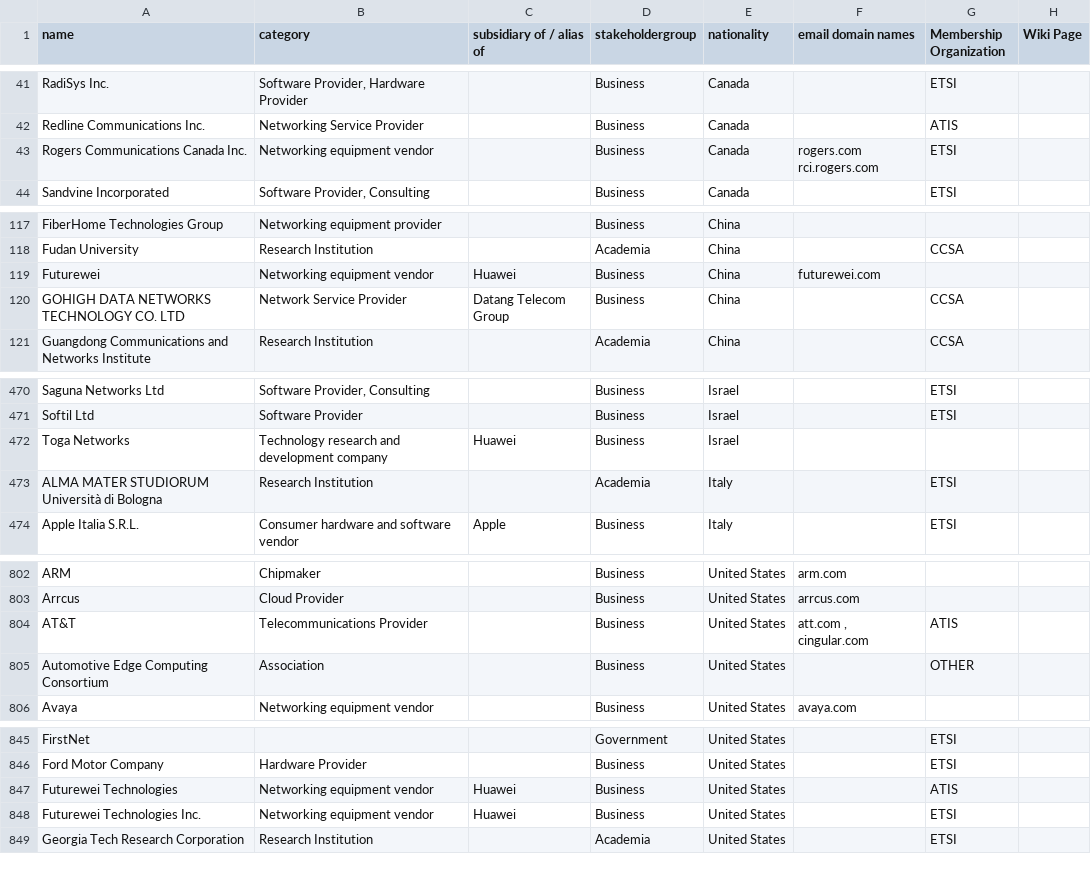
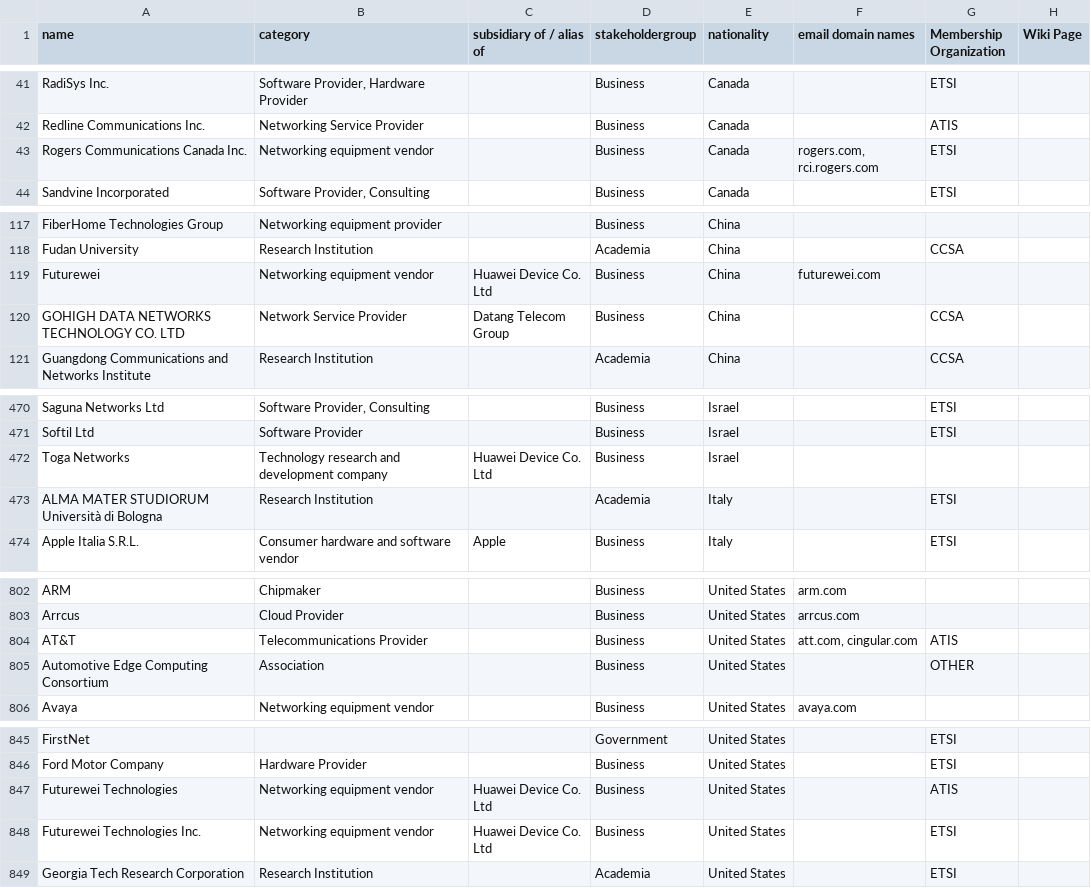
Before and after one commit to datactive/bigbang, a CSV file: examples/organizations/organization_categories.csv, drawn as a sheet; only a part is shown, gaps mark what is left out.

Commit message:
fix mistake in organization_categories.csv; fix bug and improve datetime handling in listserv

```diff
--- a/examples/organizations/organization_categories.csv
+++ b/examples/organizations/organization_categories.csv
@@ -42,3 +42,3 @@ RadiSys Inc.,"Software Provider, Hardware Provider",,Business,Canada,,ETSI,
 Redline Communications Inc.,Networking Service Provider,,Business,Canada,,ATIS,
-Rogers Communications Canada Inc.,Networking equipment vendor,,Business,Canada,rogers.com rci.rogers.com,ETSI,
+Rogers Communications Canada Inc.,Networking equipment vendor,,Business,Canada,"rogers.com, rci.rogers.com",ETSI,
 Sandvine Incorporated,"Software Provider, Consulting",,Business,Canada,,ETSI,
@@ -118,3 +118,3 @@ FiberHome Technologies Group ,Networking equipment provider,,Business,China,,,
 Fudan University,Research Institution,,Academia,China,,CCSA,
-Futurewei,Networking equipment vendor,Huawei,Business,China,futurewei.com,,
+Futurewei,Networking equipment vendor,Huawei Device Co. Ltd,Business,China,futurewei.com,,
 GOHIGH DATA NETWORKS TECHNOLOGY CO.  LTD,Network Service Provider,Datang Telecom Group,Business,China,,CCSA,
@@ -471,3 +471,3 @@ Saguna Networks Ltd,"Software Provider, Consulting",,Business,Israel,,ETSI,
 Softil Ltd,Software Provider,,Business,Israel,,ETSI,
-Toga Networks,Technology research and development company,Huawei,Business,Israel,,,
+Toga Networks,Technology research and development company,Huawei Device Co. Ltd,Business,Israel,,,
 ALMA MATER STUDIORUM Università di Bologna,Research Institution,,Academia,Italy,,ETSI,
@@ -803,3 +803,3 @@ ARM,Chipmaker,,Business,United States,arm.com,,
 Arrcus,Cloud Provider,,Business ,United States,arrcus.com,,
-AT&T,Telecommunications Provider,,Business ,United States,"att.com , cingular.com",ATIS,
+AT&T,Telecommunications Provider,,Business ,United States,"att.com, cingular.com",ATIS,
 Automotive Edge Computing Consortium,Association,,Business,United States,,OTHER,
@@ -846,4 +846,4 @@ FirstNet,,,Government,United States,,ETSI,
 Ford Motor Company,Hardware Provider,,Business,United States,,ETSI,
-Futurewei Technologies,Networking equipment vendor,Huawei,Business,United States,,ATIS,
-Futurewei Technologies Inc.,Networking equipment vendor,Huawei,Business,United States,,ETSI,
+Futurewei Technologies,Networking equipment vendor,Huawei Device Co. Ltd,Business,United States,,ATIS,
+Futurewei Technologies Inc.,Networking equipment vendor,Huawei Device Co. Ltd,Business,United States,,ETSI,
 Georgia Tech Research Corporation,Research Institution,,Academia,United States,,ETSI,
```
Also changed, not shown: 1 other file.
